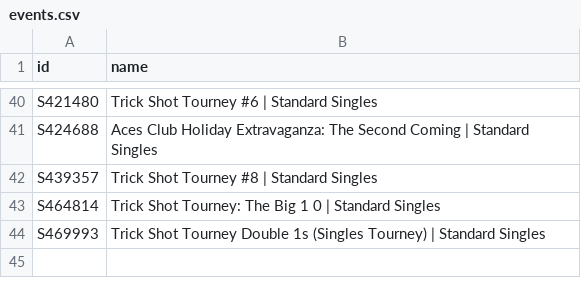
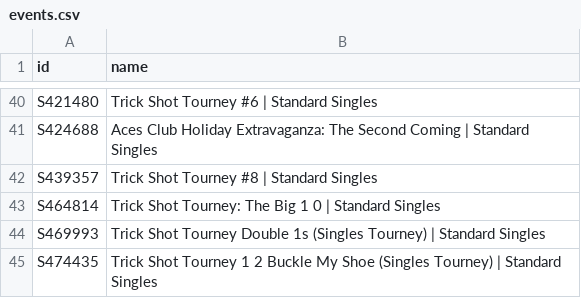
Before and after one commit to DoodleIbu/mta-whr, a CSV file: csv/events.csv, drawn as a sheet; only a part is shown, gaps mark what is left out; the diff names each change by its address in the sheet, - before the commit and + after, or states it on an @@ line.

```diff
--- a/csv/events.csv
+++ b/csv/events.csv
+row 45: S474435 | Trick Shot Tourney 1 2 Buckle My Shoe (Singles Tourney) | Standard Singles
```
Also changed, not shown: csv/players.csv, csv/ratings.csv, 5 other files.
